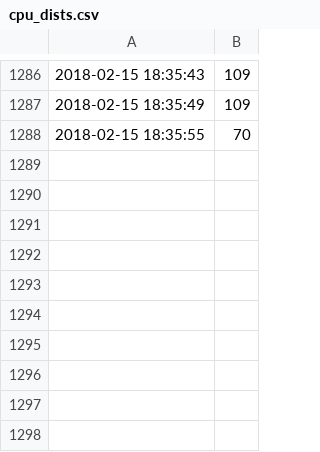
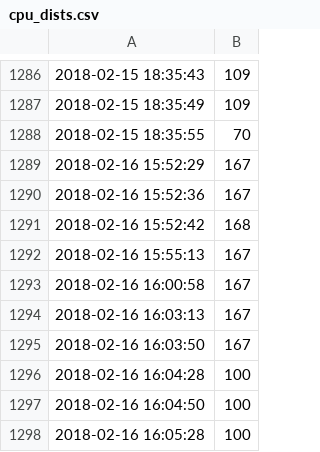
Before and after one commit to STJRush/rpi, a CSV file: webwatersensor/cpu_dists.csv, drawn as a sheet; only a part is shown, gaps mark what is left out.

```diff
--- a/webwatersensor/cpu_dists.csv
+++ b/webwatersensor/cpu_dists.csv
@@ -1288 +1288,11 @@
 2018-02-15 18:35:55,70
+2018-02-16 15:52:29,167
+2018-02-16 15:52:36,167
+2018-02-16 15:52:42,168
+2018-02-16 15:55:13,167
+2018-02-16 16:00:58,167
+2018-02-16 16:03:13,167
+2018-02-16 16:03:50,167
+2018-02-16 16:04:28,100
+2018-02-16 16:04:50,100
+2018-02-16 16:05:28,100
```
Also changed, not shown: 3 other files.
